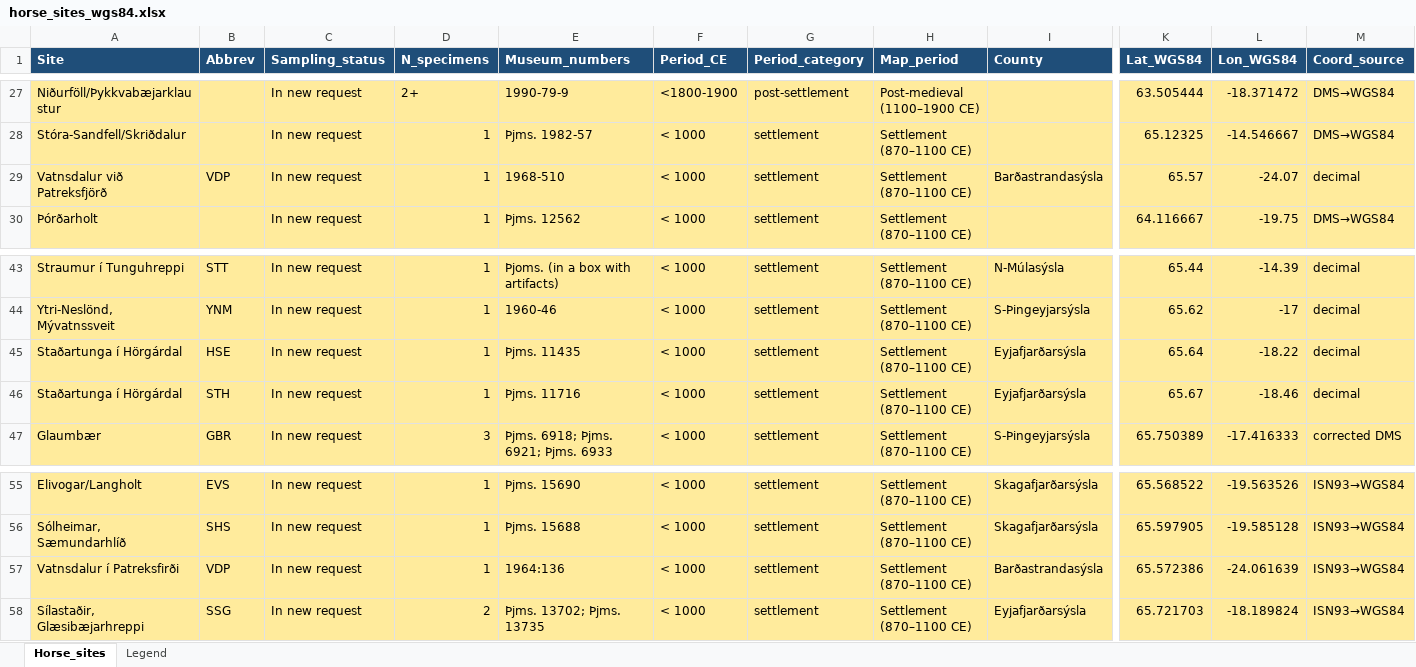
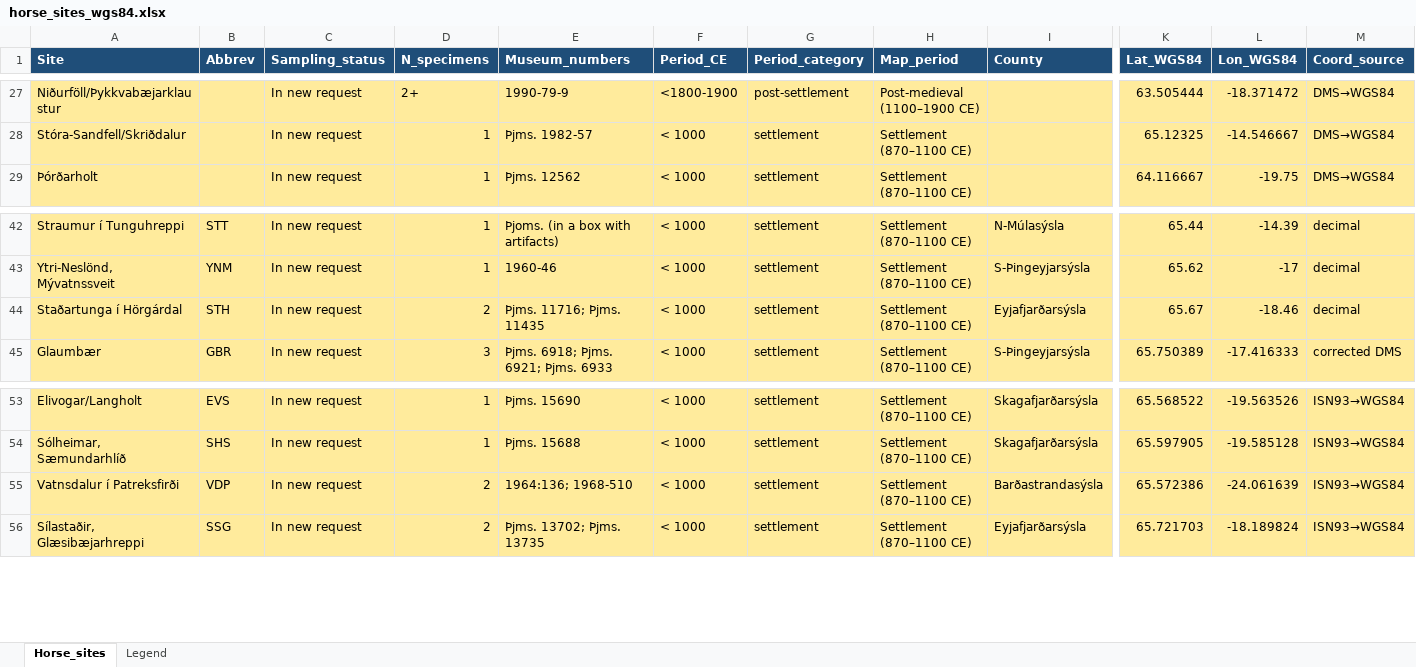
Before and after one commit to Sunna-coder/adna_icelandic_horse, an Excel workbook: draftsNew/horse_sites_wgs84.xlsx, sheet Horse_sites, drawn as a sheet; only a part is shown, gaps mark what is left out; values as stored, in another font and other column widths than the file's, no borders; removed rows and columns are numbered as before the commit, all else as after; rows hold the shown columns only; the diff names each change by its address in the sheet, - before the commit and + after, or states it on an @@ line.

```diff
--- a/draftsNew/horse_sites_wgs84.xlsx (sheet Horse_sites)
+++ b/draftsNew/horse_sites_wgs84.xlsx (sheet Horse_sites)
-row 29: Vatnsdalur við Patreksfjörð | VDP | In new request | 1 | 1968-510 | < 1000 | settlement | Settlement (870–1100 CE) | Barðastrandasýsla | 65.57 | -24.07 | decimal
-row 45: Staðartunga í Hörgárdal | HSE | In new request | 1 | Þjms. 11435 | < 1000 | settlement | Settlement (870–1100 CE) | Eyjafjarðarsýsla | 65.64 | -18.22 | decimal
-D44 (N_specimens): 1
+D44 (N_specimens): 2
-E44 (Museum_numbers): Þjms. 11716
+E44 (Museum_numbers): Þjms. 11716; Þjms. 11435
-D55 (N_specimens): 1
+D55 (N_specimens): 2
-E55 (Museum_numbers): 1964:136
+E55 (Museum_numbers): 1964:136; 1968-510
```
Also changed, not shown: 2 other files.
